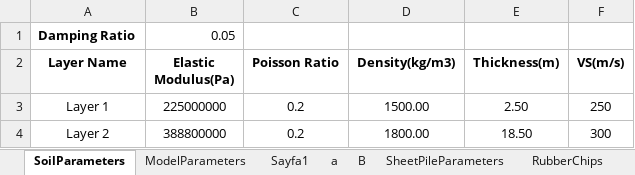
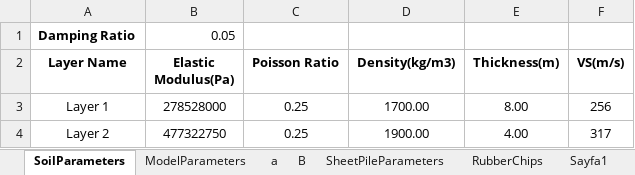
Before and after one commit to paradoks95/Tubitak, an Excel workbook: SoilProfile.xlsx, sheet SoilParameters, drawn as a sheet; values as stored, in another font and other column widths than the file's, no borders; the diff names each change by its address in the sheet, - before the commit and + after, or states it on an @@ line.

```diff
--- a/SoilProfile.xlsx (sheet SoilParameters)
+++ b/SoilProfile.xlsx (sheet SoilParameters)
@@ sheet tab order changed: SoilParameters | ModelParameters | a | B | SheetPileParameters | RubberChips | Sayfa1 @@
-B3 (Elastic Modulus(Pa)): 225000000
+B3 (Elastic Modulus(Pa)): 278528000
-C3:C4 (Poisson Ratio): 0.2
+C3:C4 (Poisson Ratio): 0.25
-D3 (Density(kg/m3)): 1500.00
+D3 (Density(kg/m3)): 1700.00
-E3 (Thickness(m)): 2.50
+E3 (Thickness(m)): 8.00
-F3 (VS(m/s)): 250
+F3 (VS(m/s)): 256
-B4 (Elastic Modulus(Pa)): 388800000
+B4 (Elastic Modulus(Pa)): 477322750
-D4 (Density(kg/m3)): 1800.00
+D4 (Density(kg/m3)): 1900.00
-E4 (Thickness(m)): 18.50
+E4 (Thickness(m)): 4.00
-F4 (VS(m/s)): 300
+F4 (VS(m/s)): 317
```
Also changed, not shown: sheet RubberChips, sheet ModelParameters, sheet Sayfa1, hidden cells, 3 other files.
